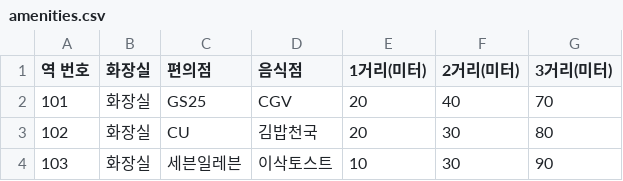
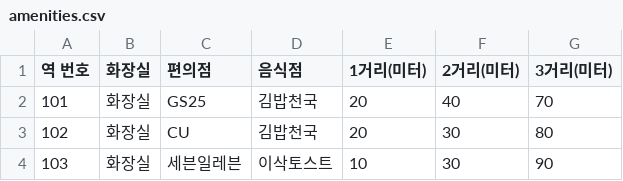
Before and after one commit to ys0221/TrackMaster_final, a CSV file: app/src/main/assets/amenities.csv, drawn as a sheet; only a part is shown.

```diff
--- a/app/src/main/assets/amenities.csv
+++ b/app/src/main/assets/amenities.csv
@@ -1,3 +1,3 @@
 역 번호,화장실,편의점,음식점,1거리(미터),2거리(미터),3거리(미터)
-101,화장실,GS25,CGV,20,40,70
+101,화장실,GS25,김밥천국,20,40,70
 102,화장실,CU,김밥천국,20,30,80
```
Also changed, not shown: 38 other files.
